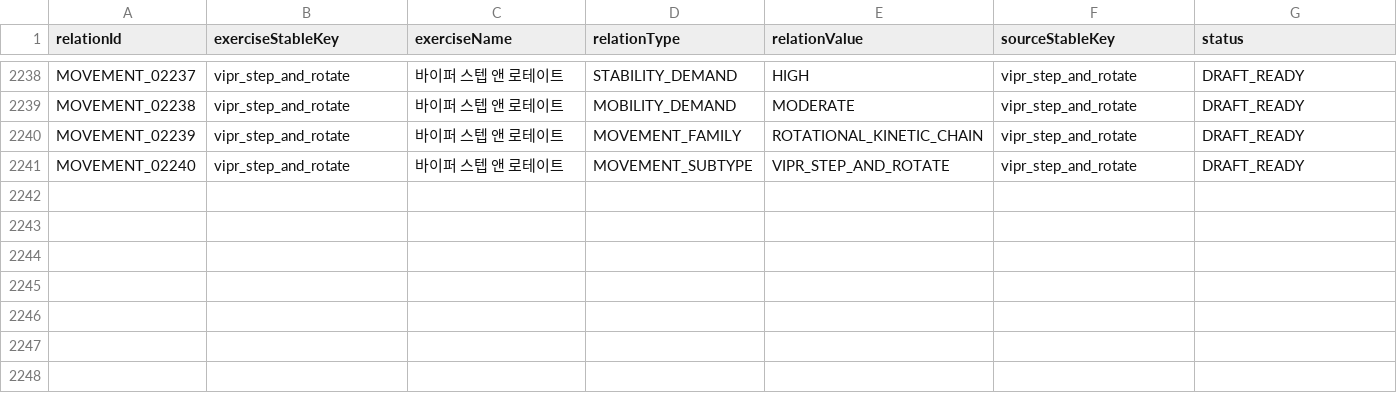
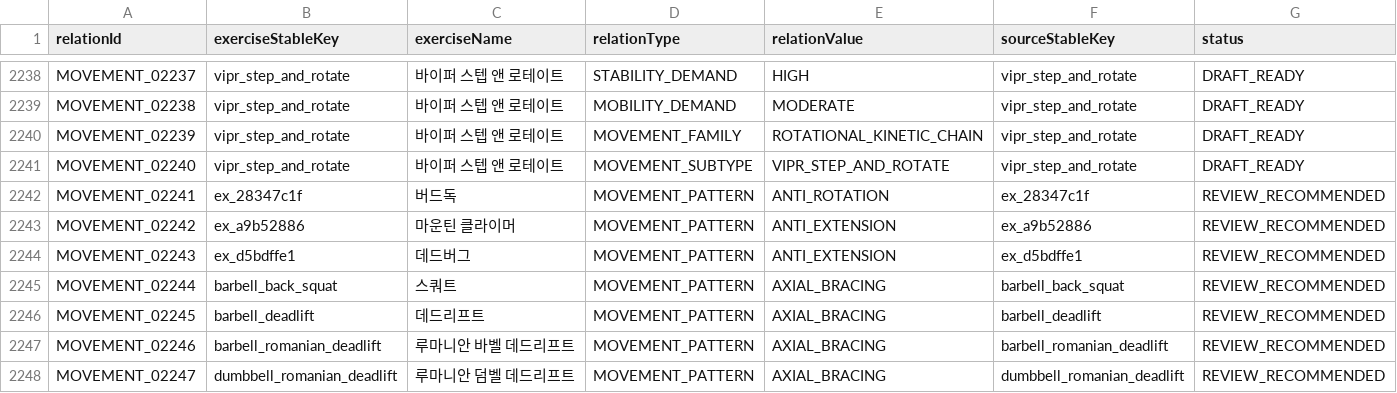
Before and after one commit to Mascollel-Ko/WhatYouGottaDo, a CSV file: app/src/main/assets/metadata/canonical_v1/movement_relations.csv, drawn as a sheet; only a part is shown, gaps mark what is left out; rows hold the shown columns only; the diff covers the shown part only; the diff names each change by its address in the sheet, - before the commit and + after, or states it on an @@ line.

```diff
--- a/app/src/main/assets/metadata/canonical_v1/movement_relations.csv
+++ b/app/src/main/assets/metadata/canonical_v1/movement_relations.csv
+row 2242: MOVEMENT_02241 | ex_28347c1f | 버드독 | MOVEMENT_PATTERN | ANTI_ROTATION | ex_28347c1f | REVIEW_RECOMMENDED
+row 2243: MOVEMENT_02242 | ex_a9b52886 | 마운틴 클라이머 | MOVEMENT_PATTERN | ANTI_EXTENSION | ex_a9b52886 | REVIEW_RECOMMENDED
+row 2244: MOVEMENT_02243 | ex_d5bdffe1 | 데드버그 | MOVEMENT_PATTERN | ANTI_EXTENSION | ex_d5bdffe1 | REVIEW_RECOMMENDED
+row 2245: MOVEMENT_02244 | barbell_back_squat | 스쿼트 | MOVEMENT_PATTERN | AXIAL_BRACING | barbell_back_squat | REVIEW_RECOMMENDED
+row 2246: MOVEMENT_02245 | barbell_deadlift | 데드리프트 | MOVEMENT_PATTERN | AXIAL_BRACING | barbell_deadlift | REVIEW_RECOMMENDED
+row 2247: MOVEMENT_02246 | barbell_romanian_deadlift | 루마니안 바벨 데드리프트 | MOVEMENT_PATTERN | AXIAL_BRACING | barbell_romanian_deadlift | REVIEW_RECOMMENDED
+row 2248: MOVEMENT_02247 | dumbbell_romanian_deadlift | 루마니안 덤벨 데드리프트 | MOVEMENT_PATTERN | AXIAL_BRACING | dumbbell_romanian_deadlift | REVIEW_RECOMMENDED
```
Also changed, not shown: 6 added rows and 28 edited cells elsewhere in this file, app/src/main/assets/metadata/canonical_v1/identity_master.csv, app/src/main/assets/metadata/canonical_v1/metadata_display_labels_ko.csv, 6 other files.
